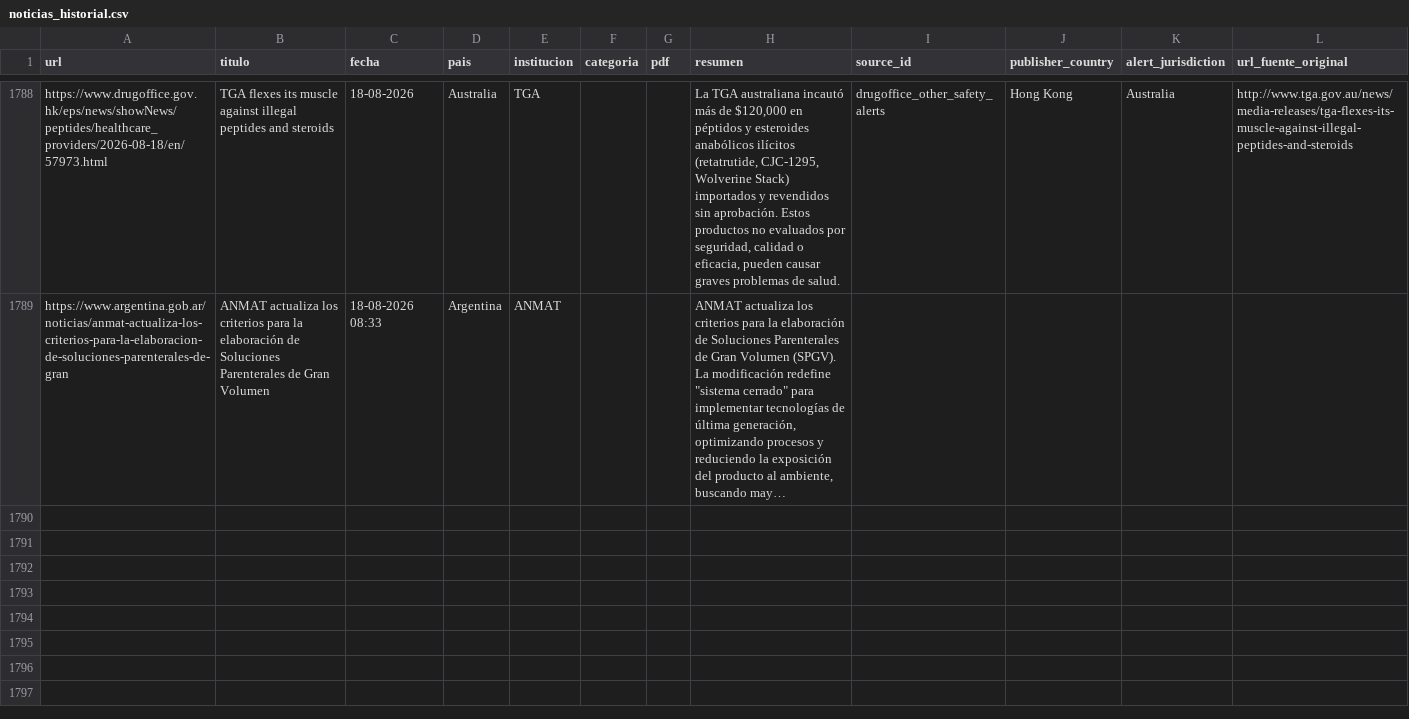
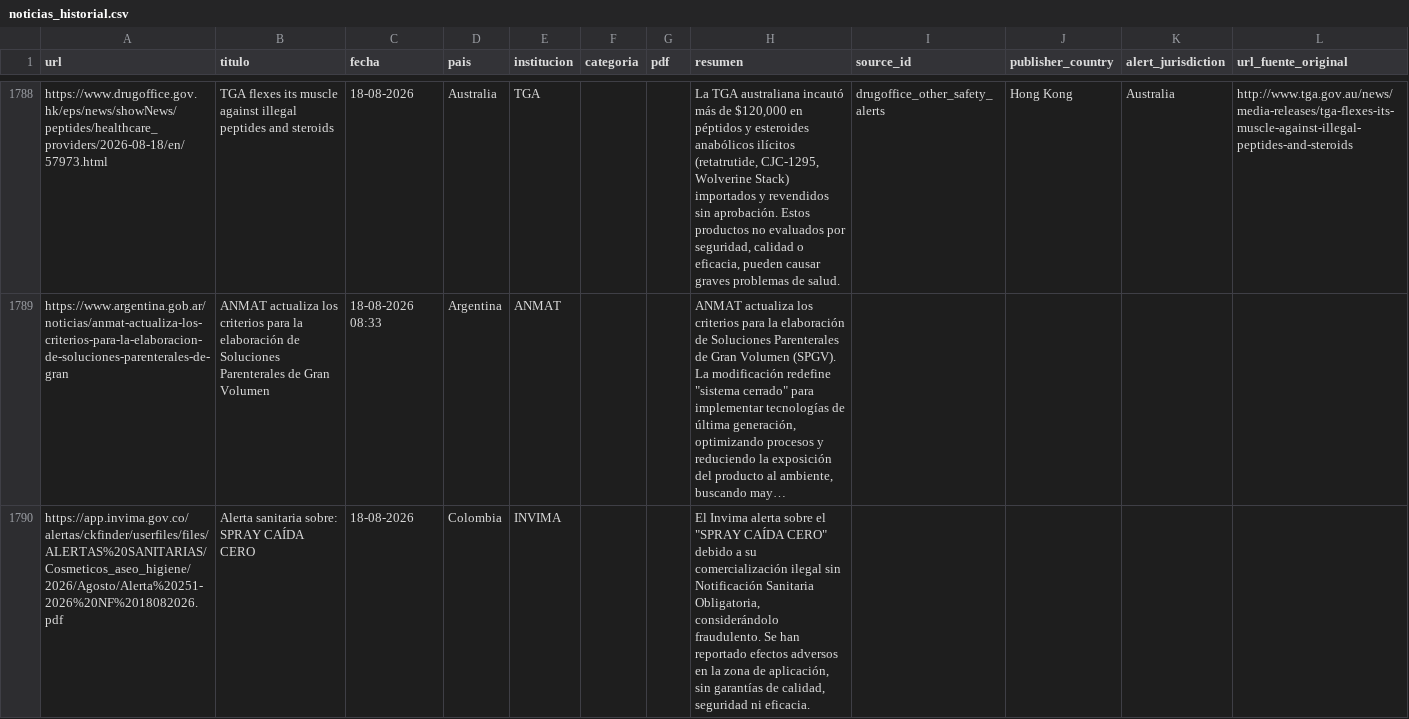
Before and after one commit to JohanEsR17/Web-Scraping-Alertas-Farmacovigilancia, a CSV file: noticias_historial.csv, drawn as a sheet; only a part is shown, gaps mark what is left out; long unchanged cells end in …; the diff names each change by its address in the sheet, - before the commit and + after, or states it on an @@ line.

```diff
--- a/noticias_historial.csv
+++ b/noticias_historial.csv
+row 1790: https://app.invima.gov.co/alertas/ckfinder/userfiles/files/ALERTAS%20SANITARIAS/Cosmeticos_aseo_higiene/2026/Agosto/Alerta%20251-2026%20NF%2018082026.pdf | Alerta sanitaria sobre: SPRAY CAÍDA CERO | 18-08-2026 | Colombia | INVIMA |  |  | El Invima alerta sobre el "SPRAY CAÍDA CERO" debido a su comercialización ilegal sin Notificación Sanitaria Obligatoria, considerándolo fraudulento. Se han reportado efectos adversos en la zona de aplicación, sin garantías de calidad, seguridad ni eficacia.
```
